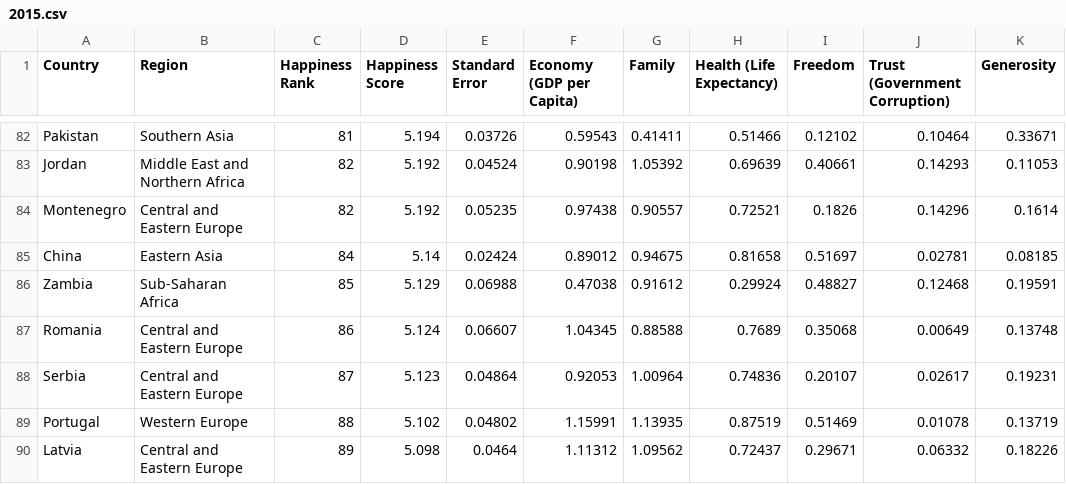
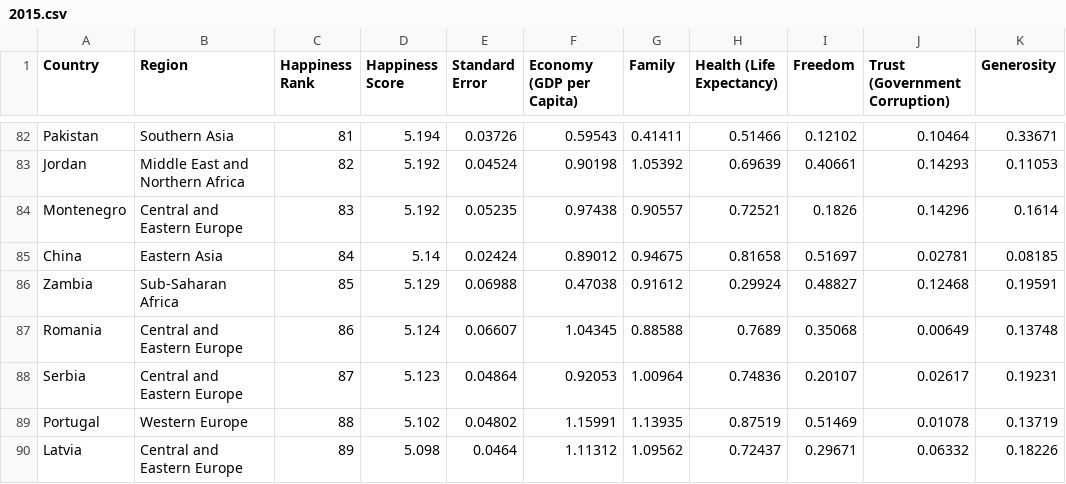
Before and after one commit to 19hdero/Dataset, a CSV file: 2015.csv, drawn as a sheet; only a part is shown, gaps mark what is left out; the diff names each change by its address in the sheet, - before the commit and + after, or states it on an @@ line.

Commit message:
Update 2015.csv

```diff
--- a/2015.csv
+++ b/2015.csv
-C84 (Happiness Rank): 82
+C84 (Happiness Rank): 83
```
